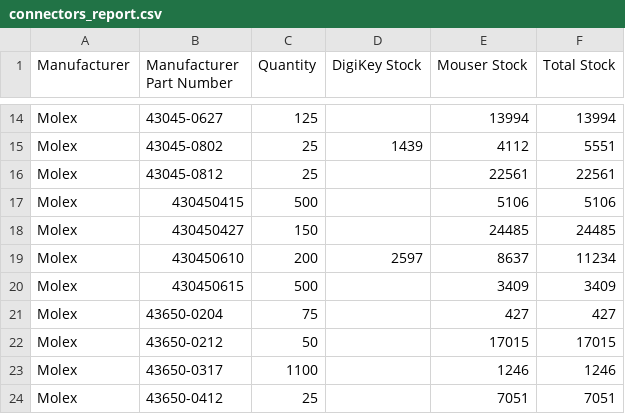
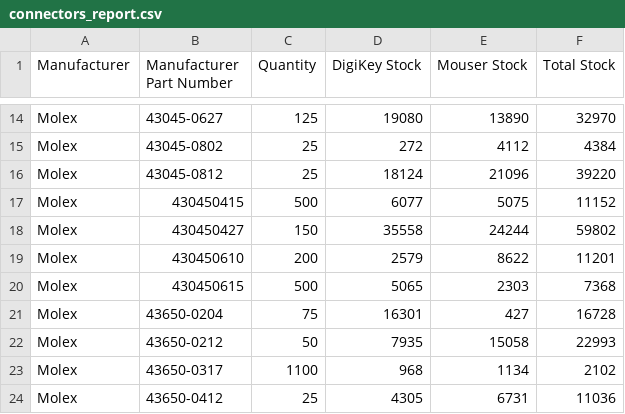
Before and after one commit to mytosbio/ee_mrp, a CSV file: connectors_report.csv, drawn as a sheet; only a part is shown, gaps mark what is left out; the diff covers the shown part only; the diff names each change by its address in the sheet, - before the commit and + after, or states it on an @@ line.

```diff
--- a/connectors_report.csv
+++ b/connectors_report.csv
-D14 (DigiKey Stock): (empty)
+D14 (DigiKey Stock): 19080
-E14 (Mouser Stock): 13994
+E14 (Mouser Stock): 13890
-F14 (Total Stock): 13994
+F14 (Total Stock): 32970
-D15 (DigiKey Stock): 1439
+D15 (DigiKey Stock): 272
-F15 (Total Stock): 5551
+F15 (Total Stock): 4384
-D16 (DigiKey Stock): (empty)
+D16 (DigiKey Stock): 18124
-E16 (Mouser Stock): 22561
+E16 (Mouser Stock): 21096
-F16 (Total Stock): 22561
+F16 (Total Stock): 39220
-D17 (DigiKey Stock): (empty)
+D17 (DigiKey Stock): 6077
-E17 (Mouser Stock): 5106
+E17 (Mouser Stock): 5075
-F17 (Total Stock): 5106
+F17 (Total Stock): 11152
-D18 (DigiKey Stock): (empty)
+D18 (DigiKey Stock): 35558
-E18 (Mouser Stock): 24485
+E18 (Mouser Stock): 24244
-F18 (Total Stock): 24485
+F18 (Total Stock): 59802
-D19 (DigiKey Stock): 2597
+D19 (DigiKey Stock): 2579
-E19 (Mouser Stock): 8637
+E19 (Mouser Stock): 8622
-F19 (Total Stock): 11234
+F19 (Total Stock): 11201
-D20 (DigiKey Stock): (empty)
+D20 (DigiKey Stock): 5065
-E20 (Mouser Stock): 3409
+E20 (Mouser Stock): 2303
-F20 (Total Stock): 3409
+F20 (Total Stock): 7368
-D21 (DigiKey Stock): (empty)
+D21 (DigiKey Stock): 16301
-F21 (Total Stock): 427
+F21 (Total Stock): 16728
-D22 (DigiKey Stock): (empty)
+D22 (DigiKey Stock): 7935
-E22 (Mouser Stock): 17015
+E22 (Mouser Stock): 15058
-F22 (Total Stock): 17015
+F22 (Total Stock): 22993
-D23 (DigiKey Stock): (empty)
+D23 (DigiKey Stock): 968
-E23 (Mouser Stock): 1246
+E23 (Mouser Stock): 1134
-F23 (Total Stock): 1246
+F23 (Total Stock): 2102
-D24 (DigiKey Stock): (empty)
+D24 (DigiKey Stock): 4305
-E24 (Mouser Stock): 7051
+E24 (Mouser Stock): 6731
-F24 (Total Stock): 7051
+F24 (Total Stock): 11036
```
Also changed, not shown: 68 edited cells elsewhere in this file, critical_components_report.csv, stock_shortage_report.csv.
